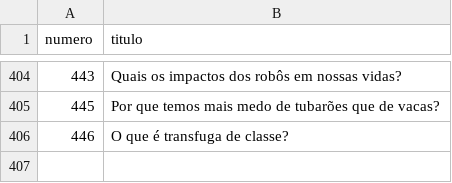
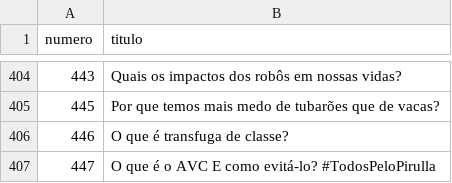
Before and after one commit to PatrickNatan/naruhodo_graph, a CSV file: data/nodes.csv, drawn as a sheet; only a part is shown, gaps mark what is left out; the diff names each change by its address in the sheet, - before the commit and + after, or states it on an @@ line.

```diff
--- a/data/nodes.csv
+++ b/data/nodes.csv
+row 407: 447 | O que é o AVC E como evitá-lo? #TodosPeloPirulla
```
Also changed, not shown: data/edges.csv, 1 other file.
